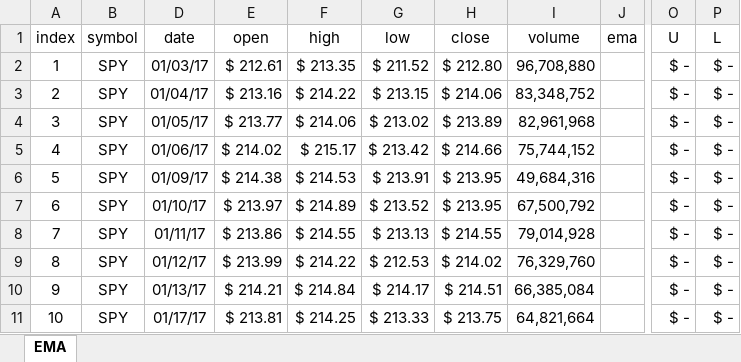
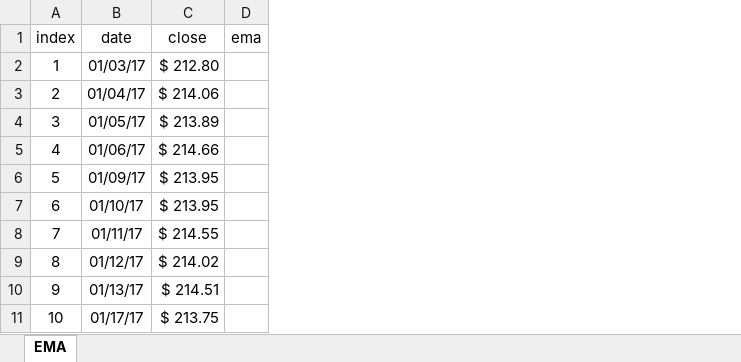
Before and after one commit to DaveSkender/Stock.Indicators, an Excel workbook: indicators/Ema/Ema.Calc.xlsx, sheet EMA, drawn as a sheet; only a part is shown, gaps mark what is left out; values as stored, in another font and other column widths than the file's, no borders; table styles not drawn; the diff names each change by its address in the sheet, - before the commit and + after, or states it on an @@ line.

Commit message:
add Elder-ray Index

```diff
--- a/indicators/Ema/Ema.Calc.xlsx (sheet EMA)
+++ b/indicators/Ema/Ema.Calc.xlsx (sheet EMA)
-column B (symbol), rows 2-11: all SPY
-column E (open), rows 2-11: $ 212.61 | $ 213.16 | $ 213.77 | $ 214.02 | $ 214.38 | $ 213.97 | $ 213.86 | $ 213.99 | $ 214.21 | $ 213.81
-column F (high), rows 2-11: $ 213.35 | $ 214.22 | $ 214.06 | $ 215.17 | $ 214.53 | $ 214.89 | $ 214.55 | $ 214.22 | $ 214.84 | $ 214.25
-column G (low), rows 2-11: $ 211.52 | $ 213.15 | $ 213.02 | $ 213.42 | $ 213.91 | $ 213.52 | $ 213.13 | $ 212.53 | $ 214.17 | $ 213.33
-column I (volume), rows 2-11: 96,708,880 | 83,348,752 | 82,961,968 | 75,744,152 | 49,684,316 | 67,500,792 | 79,014,928 | 76,329,760 | 66,385,084 | 64,821,664
-column O (U), rows 2-11: all $ -
-column P (L), rows 2-11: all $ -
```
Also changed, not shown: formulas that keep their value, hidden cells, 8 other files.
